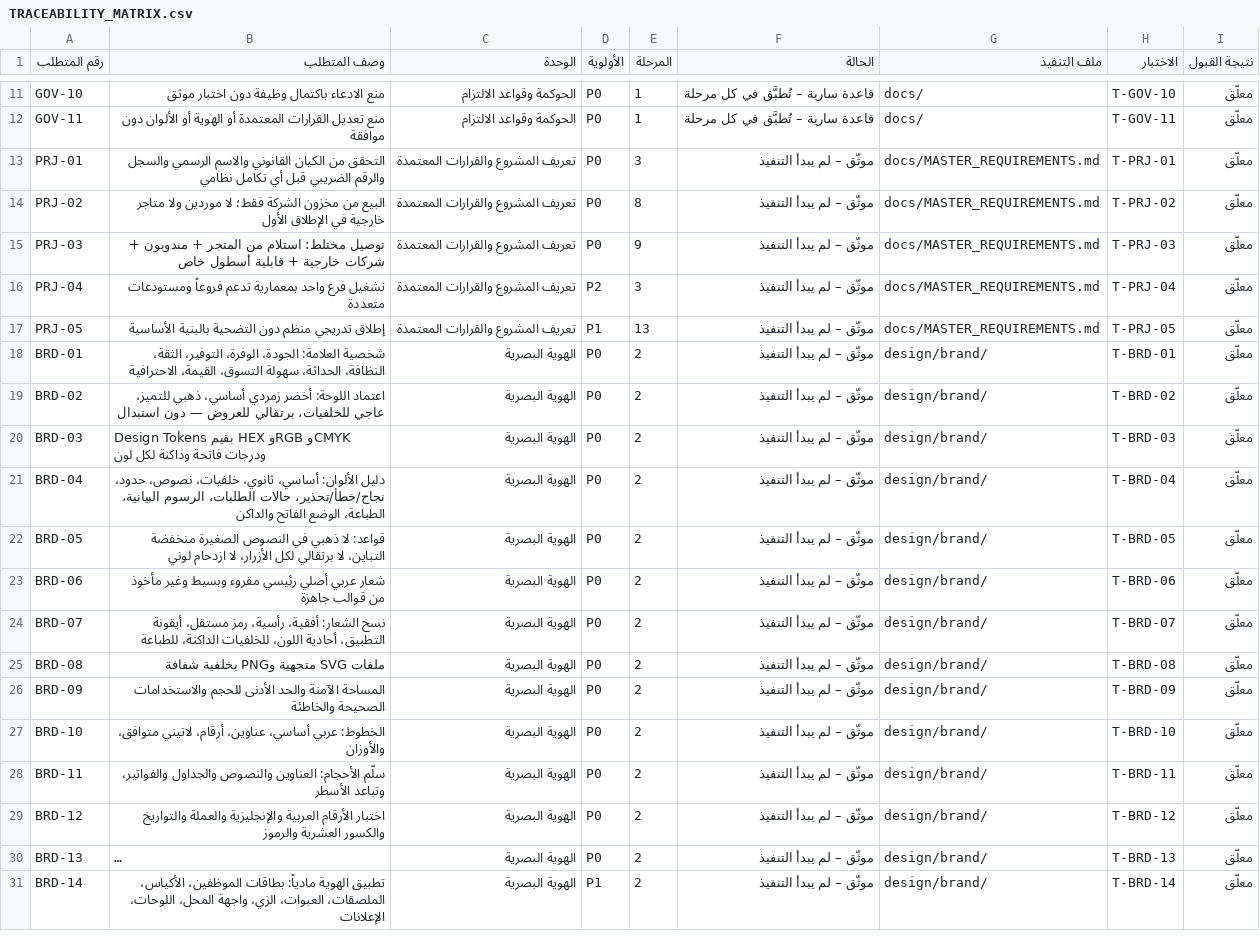
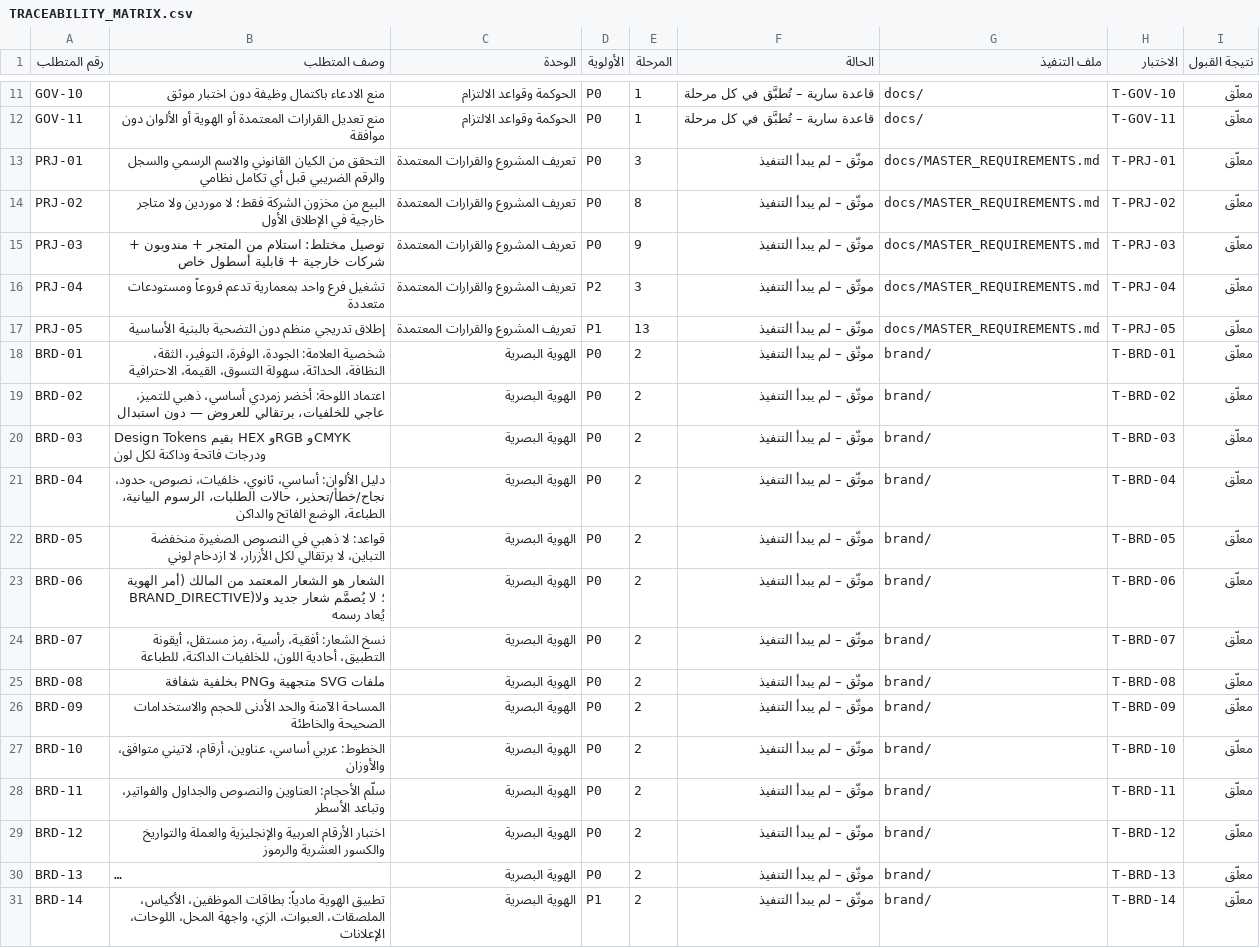
Before and after one commit to altaifaloula-del/Archive, a CSV file: luqma-qeema/docs/TRACEABILITY_MATRIX.csv, drawn as a sheet; only a part is shown, gaps mark what is left out; long unchanged cells end in …; the diff covers the shown part only; the diff names each change by its address in the sheet, - before the commit and + after, or states it on an @@ line.

```diff
--- a/luqma-qeema/docs/TRACEABILITY_MATRIX.csv
+++ b/luqma-qeema/docs/TRACEABILITY_MATRIX.csv
-G18:G31 (ملف التنفيذ): design/brand/
+G18:G31 (ملف التنفيذ): brand/
-B23 (وصف المتطلب): شعار عربي أصلي رئيسي مقروء وبسيط وغير مأخوذ من قوالب جاهزة
+B23 (وصف المتطلب): الشعار هو الشعار المعتمد من المالك (أمر الهوية BRAND_DIRECTIVE)؛ لا يُصمَّم شعار جديد ولا يُعاد رسمه
```
Also changed, not shown: 19 added rows and 1 edited cell elsewhere in this file, 17 other files.
